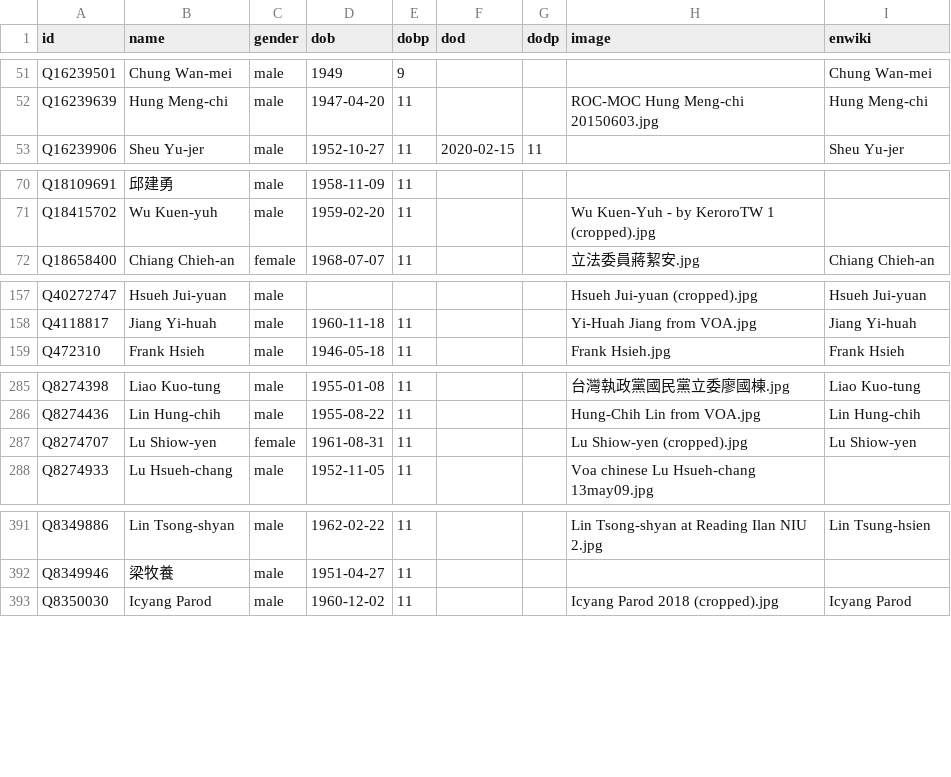
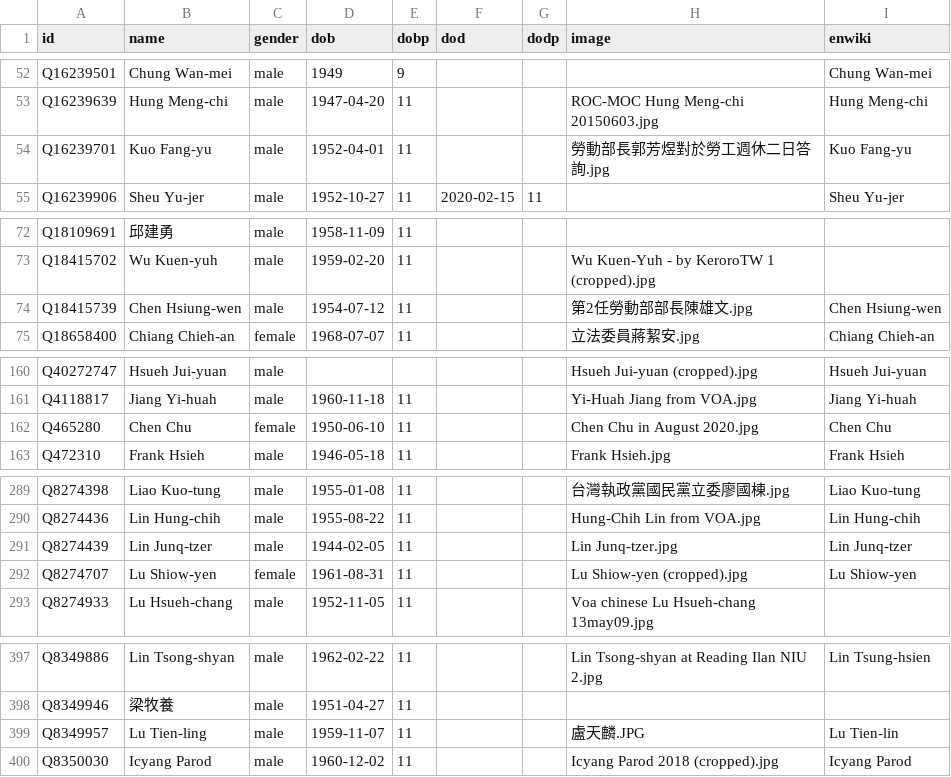
Before and after one commit to every-politician-scrapers/taiwan, a CSV file: html/bio.csv, drawn as a sheet; only a part is shown, gaps mark what is left out; the diff covers the shown part only.

```diff
--- a/html/bio.csv
+++ b/html/bio.csv
@@ -52,2 +53,3 @@ Q16239501,Chung Wan-mei,male,1949,9,,,,Chung Wan-mei
 Q16239639,Hung Meng-chi,male,1947-04-20,11,,,ROC-MOC Hung Meng-chi 20150603.jpg,Hung Meng-chi
+Q16239701,Kuo Fang-yu,male,1952-04-01,11,,,勞動部長郭芳煜對於勞工週休二日答詢.jpg,Kuo Fang-yu
 Q16239906,Sheu Yu-jer,male,1952-10-27,11,2020-02-15,11,,Sheu Yu-jer
@@ -71,2 +73,3 @@ Q18109691,邱建勇,male,1958-11-09,11,,,,
 Q18415702,Wu Kuen-yuh,male,1959-02-20,11,,,Wu Kuen-Yuh - by KeroroTW 1 (cropped).jpg,
+Q18415739,Chen Hsiung-wen,male,1954-07-12,11,,,第2任勞動部部長陳雄文.jpg,Chen Hsiung-wen
 Q18658400,Chiang Chieh-an,female,1968-07-07,11,,,立法委員蔣絜安.jpg,Chiang Chieh-an
@@ -158,2 +161,3 @@ Q40272747,Hsueh Jui-yuan,male,,,,,Hsueh Jui-yuan (cropped).jpg,Hsueh Jui-yuan
 Q4118817,Jiang Yi-huah,male,1960-11-18,11,,,Yi-Huah Jiang from VOA.jpg,Jiang Yi-huah
+Q465280,Chen Chu,female,1950-06-10,11,,,Chen Chu in August 2020.jpg,Chen Chu
 Q472310,Frank Hsieh,male,1946-05-18,11,,,Frank Hsieh.jpg,Frank Hsieh
@@ -286,2 +290,3 @@ Q8274398,Liao Kuo-tung,male,1955-01-08,11,,,台灣執政黨國民黨立委廖國
 Q8274436,Lin Hung-chih,male,1955-08-22,11,,,Hung-Chih Lin from VOA.jpg,Lin Hung-chih
+Q8274439,Lin Junq-tzer,male,1944-02-05,11,,,Lin Junq-tzer.jpg,Lin Junq-tzer
 Q8274707,Lu Shiow-yen,female,1961-08-31,11,,,Lu Shiow-yen (cropped).jpg,Lu Shiow-yen
@@ -392,2 +398,3 @@ Q8349886,Lin Tsong-shyan,male,1962-02-22,11,,,Lin Tsong-shyan at Reading Ilan NI
 Q8349946,梁牧養,male,1951-04-27,11,,,,
+Q8349957,Lu Tien-ling,male,1959-11-07,11,,,盧天麟.JPG,Lu Tien-lin
 Q8350030,Icyang Parod,male,1960-12-02,11,,,Icyang Parod 2018 (cropped).jpg,Icyang Parod
```
Also changed, not shown: 4 added rows elsewhere in this file, html/holders21.csv, html/legislators.csv, 3 other files.
